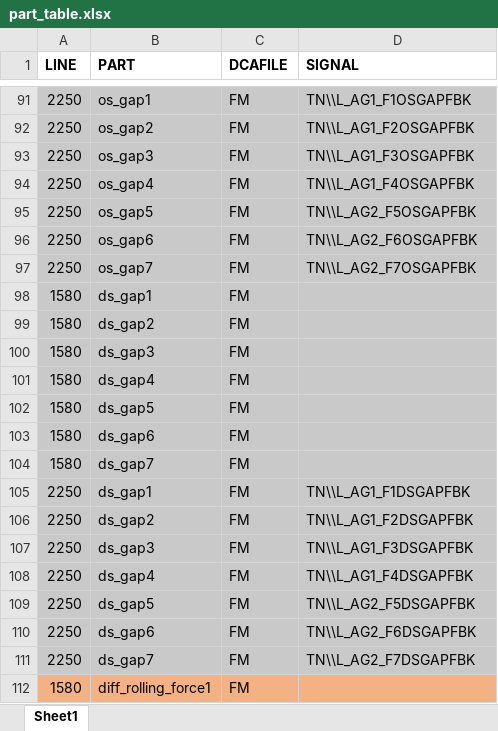
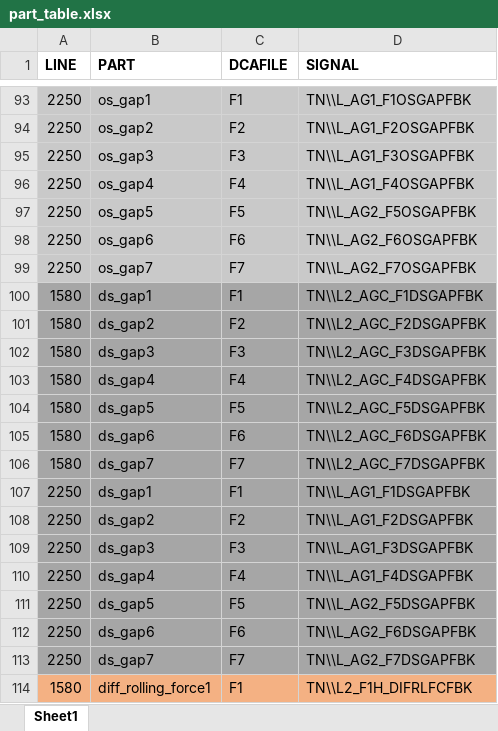
Before and after one commit to nekohor/pondo, an Excel workbook: part_table.xlsx, sheet Sheet1, drawn as a sheet; only a part is shown, gaps mark what is left out; values as stored, in another font and other column widths than the file's, no borders; addresses are those after the commit; the diff covers the shown part only; the diff names each change by its address in the sheet, - before the commit and + after, or states it on an @@ line.

```diff
--- a/part_table.xlsx (sheet Sheet1)
+++ b/part_table.xlsx (sheet Sheet1)
-C93 (DCAFILE): FM
+C93 (DCAFILE): F1
-C94 (DCAFILE): FM
+C94 (DCAFILE): F2
-C95 (DCAFILE): FM
+C95 (DCAFILE): F3
-C96 (DCAFILE): FM
+C96 (DCAFILE): F4
-C97 (DCAFILE): FM
+C97 (DCAFILE): F5
-C98 (DCAFILE): FM
+C98 (DCAFILE): F6
-C99 (DCAFILE): FM
+C99 (DCAFILE): F7
-A100:D113 fill: #C9C9C9
+A100:D113 fill: #A6A6A6
-C100 (DCAFILE): FM
+C100 (DCAFILE): F1
-D100 (SIGNAL): (empty)
+D100 (SIGNAL): TN\\L2_AGC_F1DSGAPFBK
-C101 (DCAFILE): FM
+C101 (DCAFILE): F2
-D101 (SIGNAL): (empty)
+D101 (SIGNAL): TN\\L2_AGC_F2DSGAPFBK
-C102 (DCAFILE): FM
+C102 (DCAFILE): F3
-D102 (SIGNAL): (empty)
+D102 (SIGNAL): TN\\L2_AGC_F3DSGAPFBK
-C103 (DCAFILE): FM
+C103 (DCAFILE): F4
-D103 (SIGNAL): (empty)
+D103 (SIGNAL): TN\\L2_AGC_F4DSGAPFBK
-C104 (DCAFILE): FM
+C104 (DCAFILE): F5
-D104 (SIGNAL): (empty)
+D104 (SIGNAL): TN\\L2_AGC_F5DSGAPFBK
-C105 (DCAFILE): FM
+C105 (DCAFILE): F6
-D105 (SIGNAL): (empty)
+D105 (SIGNAL): TN\\L2_AGC_F6DSGAPFBK
-C106 (DCAFILE): FM
+C106 (DCAFILE): F7
-D106 (SIGNAL): (empty)
+D106 (SIGNAL): TN\\L2_AGC_F7DSGAPFBK
-C107 (DCAFILE): FM
+C107 (DCAFILE): F1
-C108 (DCAFILE): FM
+C108 (DCAFILE): F2
-C109 (DCAFILE): FM
+C109 (DCAFILE): F3
-C110 (DCAFILE): FM
+C110 (DCAFILE): F4
-C111 (DCAFILE): FM
+C111 (DCAFILE): F5
-C112 (DCAFILE): FM
+C112 (DCAFILE): F6
-C113 (DCAFILE): FM
+C113 (DCAFILE): F7
-C114 (DCAFILE): FM
+C114 (DCAFILE): F1
-D114 (SIGNAL): (empty)
+D114 (SIGNAL): TN\\L2_F1H_DIFRLFCFBK
```
Also changed, not shown: 44 added rows and 47 edited cells elsewhere in this sheet, 3 other files.
